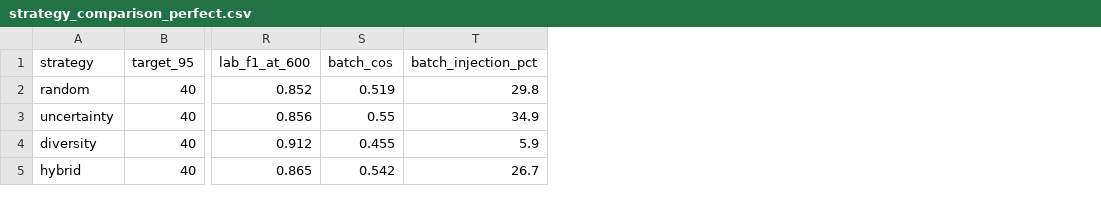
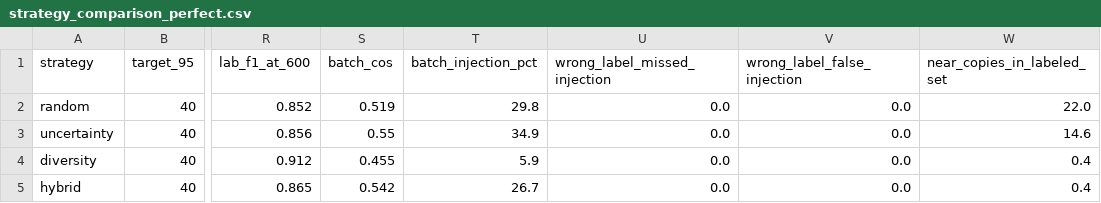
Before and after one commit to fzee999/label-efficient-injection-detection, a CSV file: results/strategy_comparison_perfect.csv, drawn as a sheet; only a part is shown, gaps mark what is left out; the diff names each change by its address in the sheet, - before the commit and + after, or states it on an @@ line.

Commit message:
Every strategy with LLM Labels

```diff
--- a/results/strategy_comparison_perfect.csv
+++ b/results/strategy_comparison_perfect.csv
+column U (wrong_label_missed_injection), rows 2-5: all 0.0
+column V (wrong_label_false_injection), rows 2-5: all 0.0
+column W (near_copies_in_labeled_set), rows 2-5: 22.0 | 14.6 | 0.4 | 0.4
```
Also changed, not shown: 21 other files.
